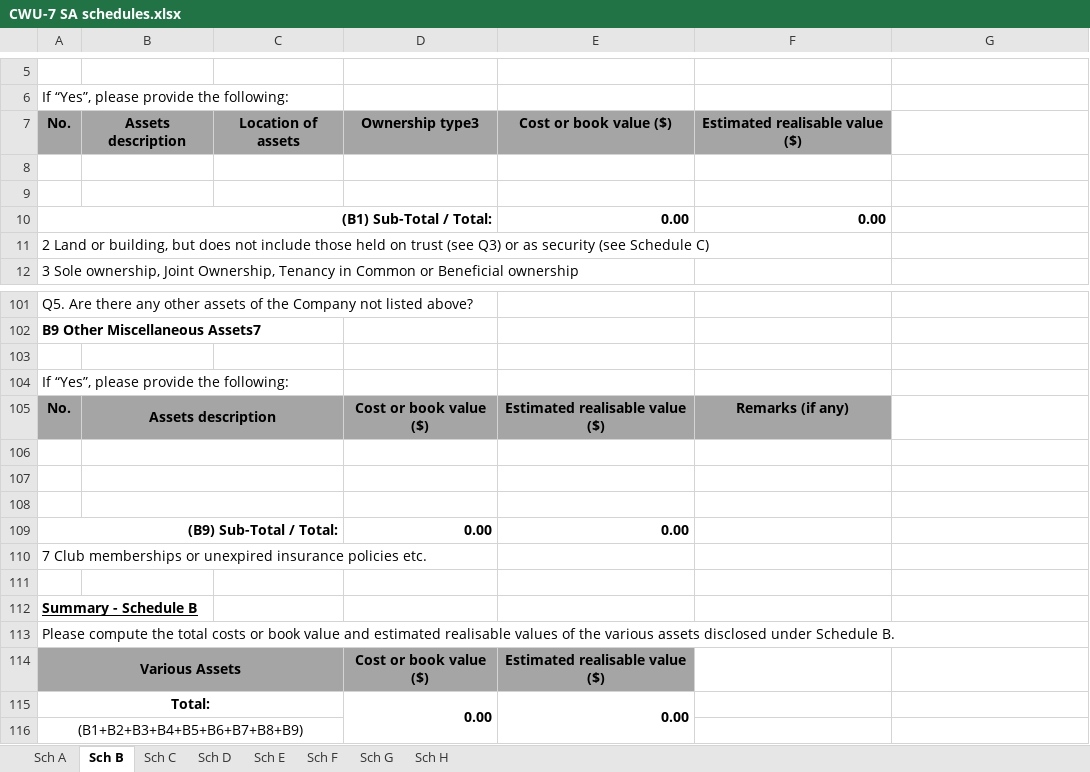
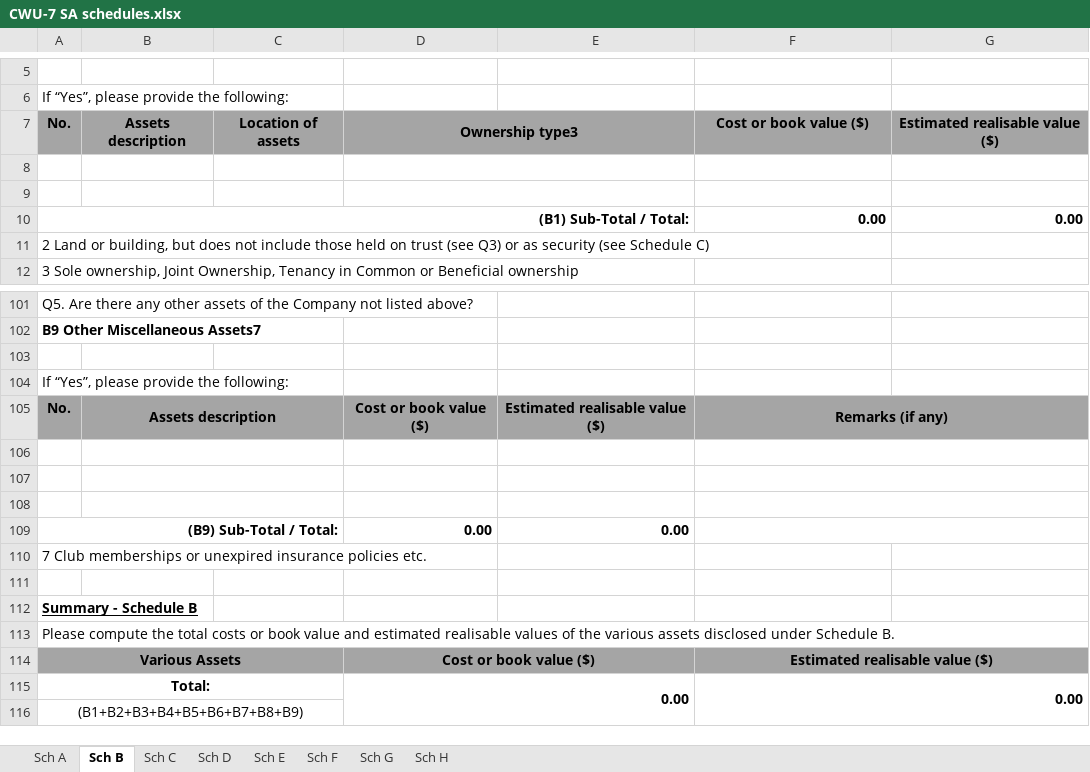
Before and after one commit to isomerpages/mlaw-io, an Excel workbook: files/CWU-7 SA schedules.xlsx, sheet Sch B, drawn as a sheet; only a part is shown, gaps mark what is left out; values as stored, in another font and other column widths than the file's, no borders; charts and pictures not drawn; the diff covers the shown part only; the diff names each change by its address in the sheet, - before the commit and + after, or states it on an @@ line.

```diff
--- a/files/CWU-7 SA schedules.xlsx (sheet Sch B)
+++ b/files/CWU-7 SA schedules.xlsx (sheet Sch B)
+D7:E7 merged
-E7: Cost or book value ($)
+E7: (empty)
-F7: Estimated realisable value ($)
+F7: Cost or book value ($)
-G7: (empty)
+G7: Estimated realisable value ($)
-G7 fill: none
+G7 fill: #A5A5A5
+D8:E8 merged
+D9:E9 merged
-A10:D10 merged
+A10:E10 merged
-E10: 0.00
+E10: (empty)
-G10: (empty)
+G10: 0.00
+F105:G105 merged
-G105 fill: none
+G105 fill: #A5A5A5
+F106:G106 merged
+F107:G107 merged
+F108:G108 merged
+F109:G109 merged
+D114:E114 merged
-E114: Estimated realisable value ($)
+E114: (empty)
-F114: (empty)
+F114: Estimated realisable value ($)
-F114:G114 fill: none
+F114:G114 fill: #A5A5A5
+F114:G114 merged
-D115:D116 merged
+D115:E116 merged
-E115: 0.00
+E115: (empty)
-E115:E116 merged
-F115: (empty)
+F115: 0.00
+F115:G116 merged
```
Also changed, not shown: 20 edited cells, cell formats and merged cells elsewhere in this sheet, sheet Sch F, formulas that keep their value, charts or pictures, 1 other file.
